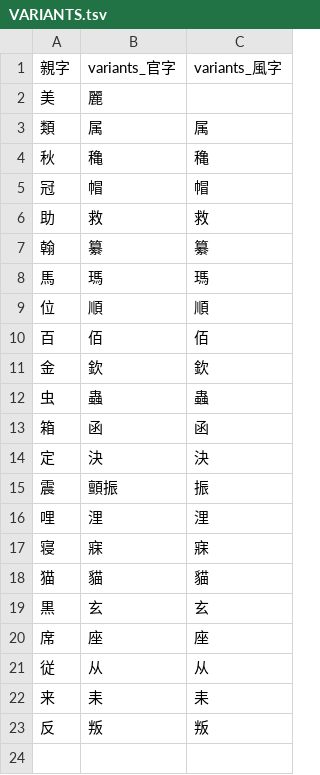
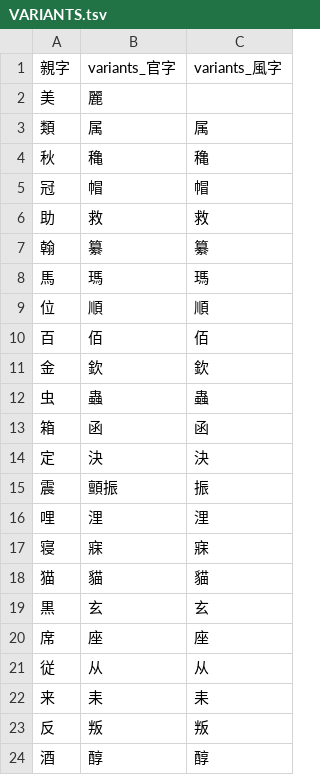
Before and after one commit to yasusho/linzklar_and_pmcp_paper_dictionary, a TSV file: VARIANTS.tsv, drawn as a sheet.

```diff
--- a/VARIANTS.tsv
+++ b/VARIANTS.tsv
@@ -23 +23,2 @@
 反	叛	叛
+酒	醇	醇
```
Also changed, not shown: PRONUNCIATIONS.tsv, entries_1_08_上.tsv, 17 other files.
